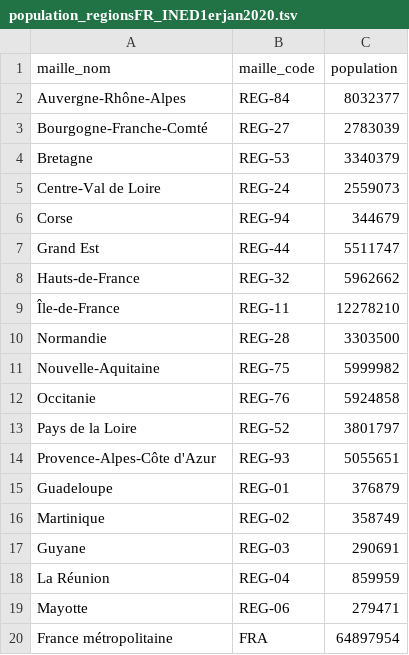
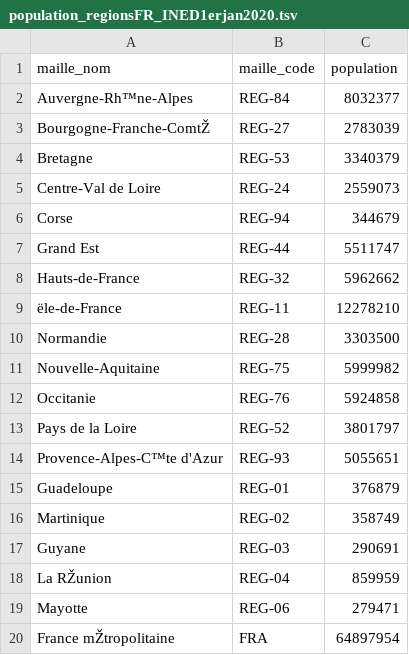
Before and after one commit to sistm/SEIRcovid19, a TSV file: data/raw/population_regionsFR_INED1erjan2020.tsv, drawn as a sheet; the diff names each change by its address in the sheet, - before the commit and + after, or states it on an @@ line.

Commit message:
better data infos

```diff
--- a/data/raw/population_regionsFR_INED1erjan2020.tsv
+++ b/data/raw/population_regionsFR_INED1erjan2020.tsv
-A2 (maille_nom): Auvergne-Rhône-Alpes
+A2 (maille_nom): Auvergne-Rh™ne-Alpes
-A3 (maille_nom): Bourgogne-Franche-Comté
+A3 (maille_nom): Bourgogne-Franche-ComtŽ
-A9 (maille_nom): Île-de-France
+A9 (maille_nom): ële-de-France
-A14 (maille_nom): Provence-Alpes-Côte d'Azur
+A14 (maille_nom): Provence-Alpes-C™te d'Azur
-A18 (maille_nom): La Réunion
+A18 (maille_nom): La RŽunion
-A20 (maille_nom): France métropolitaine
+A20 (maille_nom): France mŽtropolitaine
```
Also changed, not shown: 11 other files.
